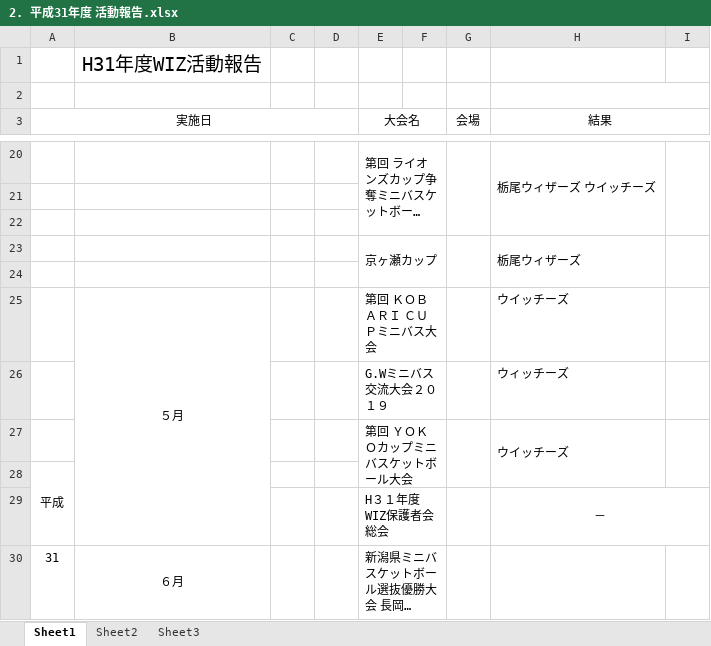
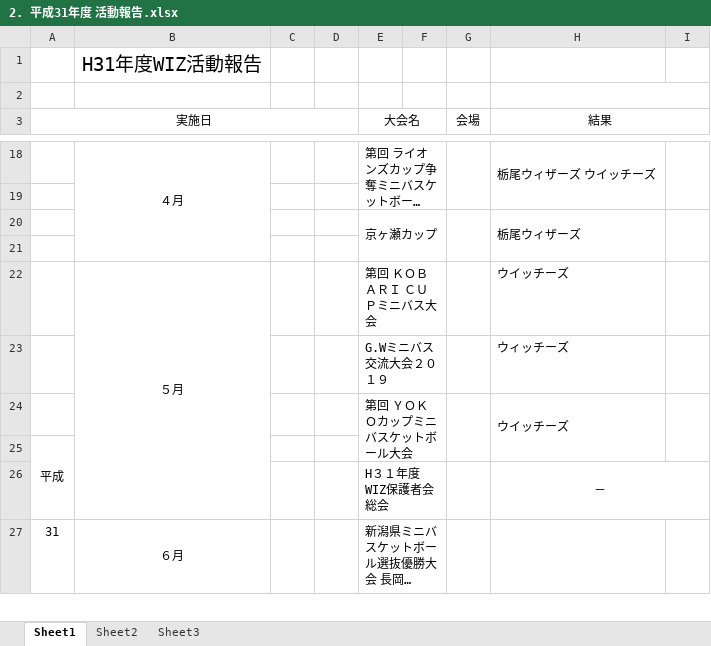
Before and after one commit to glambizm/wisusb, an Excel workbook: 平成31年度/04_総会資料/2. 平成31年度 活動報告.xlsx, sheet Sheet1, drawn as a sheet; only a part is shown, gaps mark what is left out; long unchanged cells end in …; values as stored, in another font and other column widths than the file's, no borders; removed rows and columns are numbered as before the commit, all else as after; the diff covers the shown part only; the diff names each change by its address in the sheet, - before the commit and + after, or states it on an @@ line.

```diff
--- a/平成31年度/04_総会資料/2. 平成31年度 活動報告.xlsx (sheet Sheet1)
+++ b/平成31年度/04_総会資料/2. 平成31年度 活動報告.xlsx (sheet Sheet1)
-B18: (empty)
+B18: ４月
+B18:B21 merged
-row 21: (empty)
```
Also changed, not shown: 4 added rows, 6 removed rows, 15 edited cells and merged cells elsewhere in this sheet, 1 other file.
